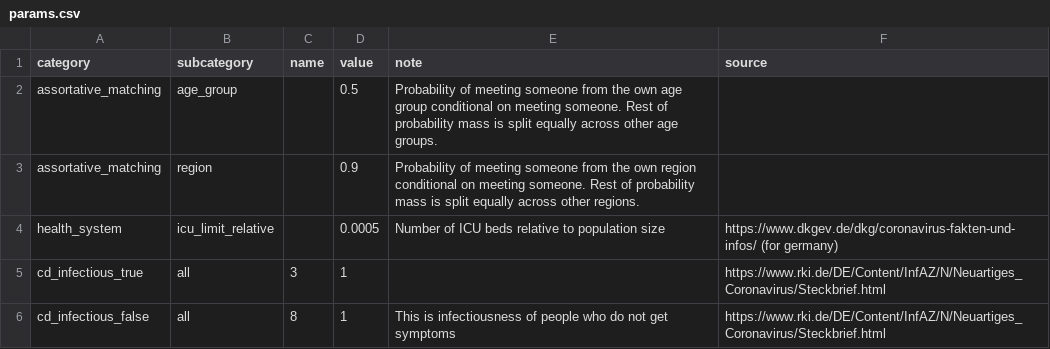
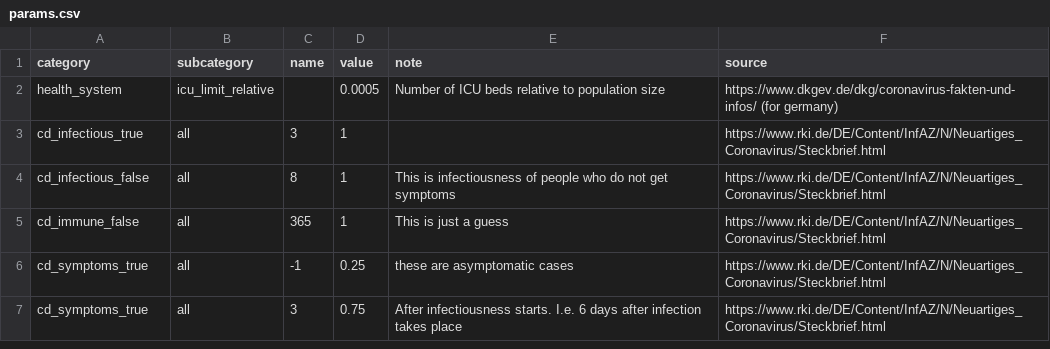
Before and after one commit to covid-19-impact-lab/sid, a CSV file: sid/params.csv, drawn as a sheet; only a part is shown; the shorter side is filled out with more unchanged rows; the diff names each change by its address in the sheet, - before the commit and + after, or states it on an @@ line.

Commit message:
Update documentation, remove assortative matching from params.csv, update tutorial to new assortative matching.

```diff
--- a/sid/params.csv
+++ b/sid/params.csv
-row 2: assortative_matching | age_group |  | 0.5 | Probability of meeting someone from the own age group conditional on meeting someone. Rest of probability mass is split equally across other age groups.
-row 3: assortative_matching | region |  | 0.9 | Probability of meeting someone from the own region conditional on meeting someone. Rest of probability mass is split equally across other regions.
```
Also changed, not shown: 7 other files.
